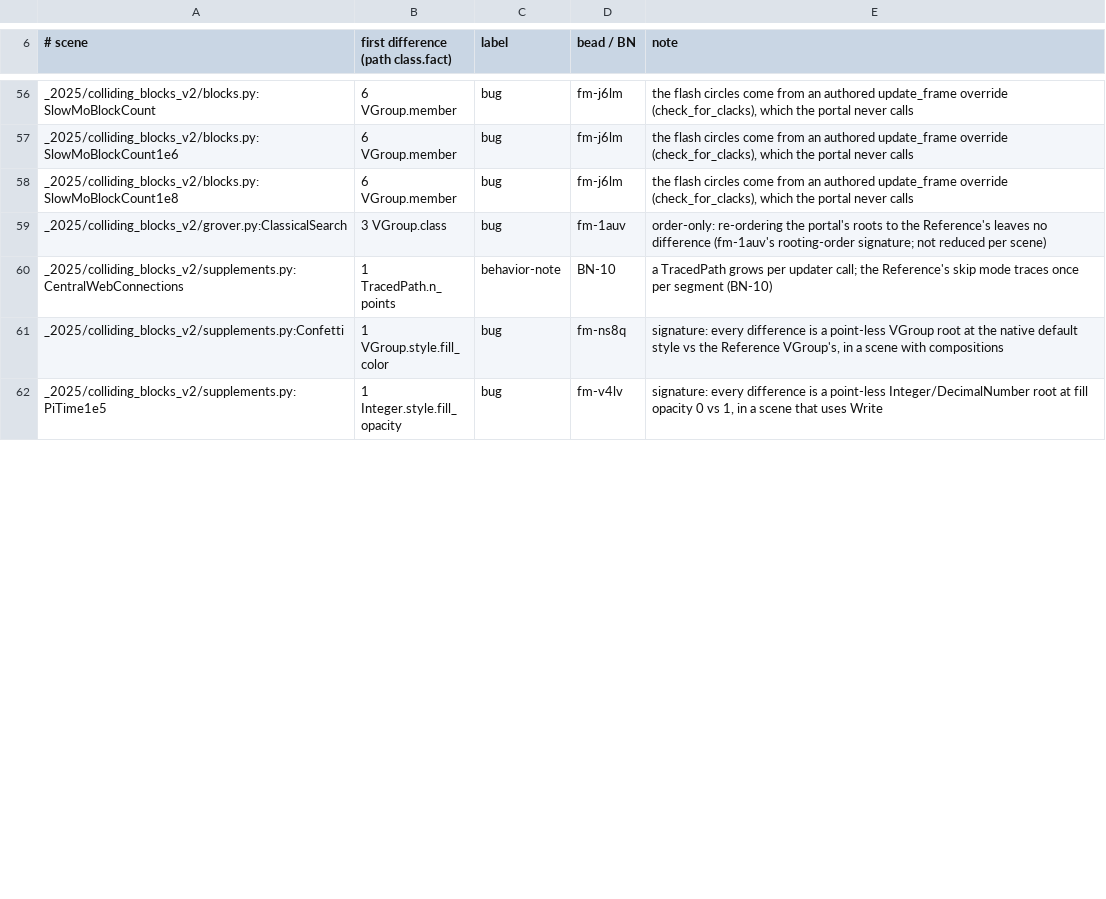
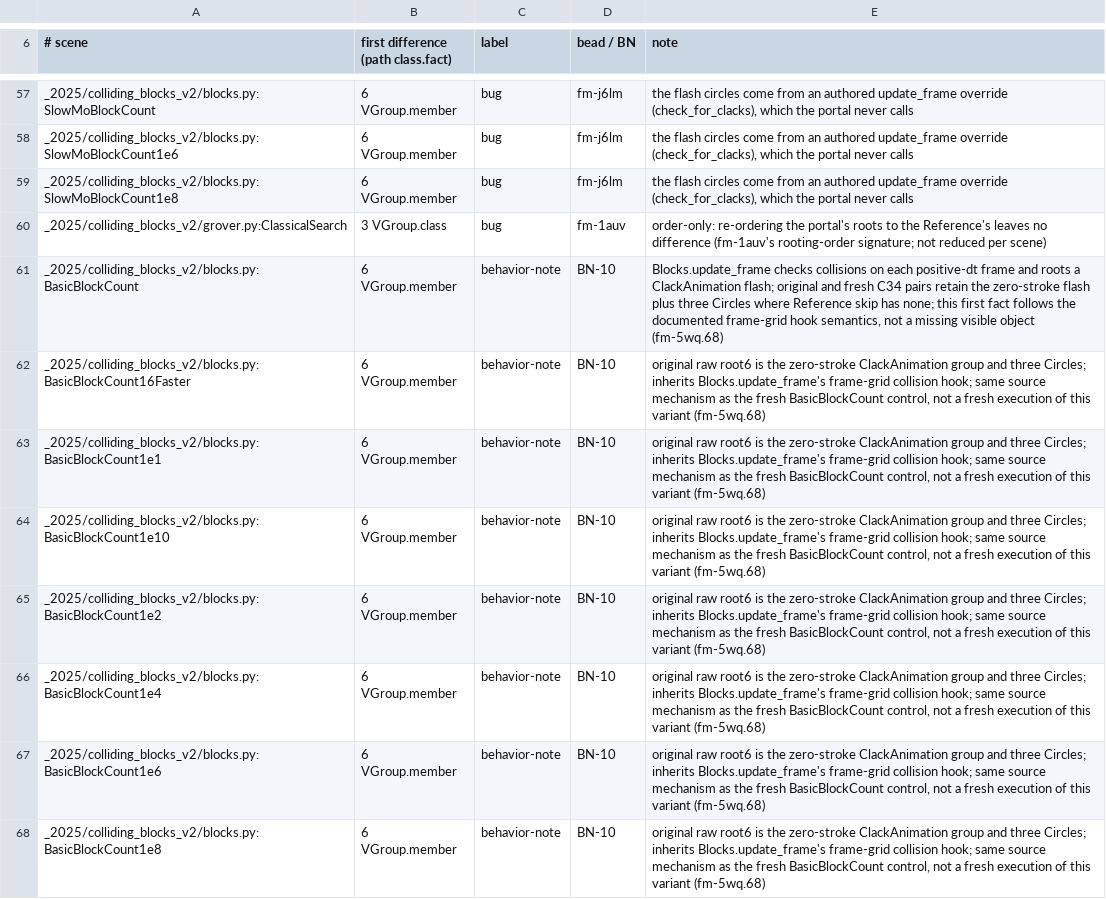
Before and after one commit to Dicklesworthstone/franken_manim, a TSV file: docs/ratchet/differential_triage.tsv, drawn as a sheet; only a part is shown, gaps mark what is left out; the shorter side is filled out with more unchanged rows; the diff covers the shown part only.

Commit message:
docs: record C34 gate boundaries and corpus root causes
Keep the installed-wheel pass separate from the compiler-OOM source failure. Record the published incomplete-capture repair, the still-uncommitted multiline-list candidate, bounded collision-flash triage and remaining 76 missing/29 stale mappings. Preserve original measurements and leave seven owned obligations open.

```diff
--- a/docs/ratchet/differential_triage.tsv
+++ b/docs/ratchet/differential_triage.tsv
@@ -59 +60,9 @@ _2025/colliding_blocks_v2/blocks.py:SlowMoBlockCount1e8	6 VGroup.member	bug	fm-j
 _2025/colliding_blocks_v2/grover.py:ClassicalSearch	3 VGroup.class	bug	fm-1auv	order-only: re-ordering the portal's roots to the Reference's leaves no difference (fm-1auv's rooting-order signature; not reduced per scene)
+_2025/colliding_blocks_v2/blocks.py:BasicBlockCount	6 VGroup.member	behavior-note	BN-10	Blocks.update_frame checks collisions on each positive-dt frame and roots a ClackAnimation flash; original and fresh C34 pairs retain the zero-stroke flash plus three Circles where Reference skip has none; this first fact follows the documented frame-grid hook semantics, not a missing visible object (fm-5wq.68)
+_2025/colliding_blocks_v2/blocks.py:BasicBlockCount16Faster	6 VGroup.member	behavior-note	BN-10	original raw root6 is the zero-stroke ClackAnimation group and three Circles; inherits Blocks.update_frame's frame-grid collision hook; same source mechanism as the fresh BasicBlockCount control, not a fresh execution of this variant (fm-5wq.68)
+_2025/colliding_blocks_v2/blocks.py:BasicBlockCount1e1	6 VGroup.member	behavior-note	BN-10	original raw root6 is the zero-stroke ClackAnimation group and three Circles; inherits Blocks.update_frame's frame-grid collision hook; same source mechanism as the fresh BasicBlockCount control, not a fresh execution of this variant (fm-5wq.68)
+_2025/colliding_blocks_v2/blocks.py:BasicBlockCount1e10	6 VGroup.member	behavior-note	BN-10	original raw root6 is the zero-stroke ClackAnimation group and three Circles; inherits Blocks.update_frame's frame-grid collision hook; same source mechanism as the fresh BasicBlockCount control, not a fresh execution of this variant (fm-5wq.68)
+_2025/colliding_blocks_v2/blocks.py:BasicBlockCount1e2	6 VGroup.member	behavior-note	BN-10	original raw root6 is the zero-stroke ClackAnimation group and three Circles; inherits Blocks.update_frame's frame-grid collision hook; same source mechanism as the fresh BasicBlockCount control, not a fresh execution of this variant (fm-5wq.68)
+_2025/colliding_blocks_v2/blocks.py:BasicBlockCount1e4	6 VGroup.member	behavior-note	BN-10	original raw root6 is the zero-stroke ClackAnimation group and three Circles; inherits Blocks.update_frame's frame-grid collision hook; same source mechanism as the fresh BasicBlockCount control, not a fresh execution of this variant (fm-5wq.68)
+_2025/colliding_blocks_v2/blocks.py:BasicBlockCount1e6	6 VGroup.member	behavior-note	BN-10	original raw root6 is the zero-stroke ClackAnimation group and three Circles; inherits Blocks.update_frame's frame-grid collision hook; same source mechanism as the fresh BasicBlockCount control, not a fresh execution of this variant (fm-5wq.68)
+_2025/colliding_blocks_v2/blocks.py:BasicBlockCount1e8	6 VGroup.member	behavior-note	BN-10	original raw root6 is the zero-stroke ClackAnimation group and three Circles; inherits Blocks.update_frame's frame-grid collision hook; same source mechanism as the fresh BasicBlockCount control, not a fresh execution of this variant (fm-5wq.68)
```
Also changed, not shown: 5 added rows and 10 edited cells elsewhere in this file, 3 other files.
